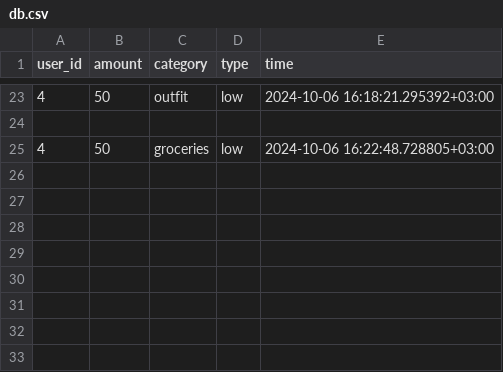
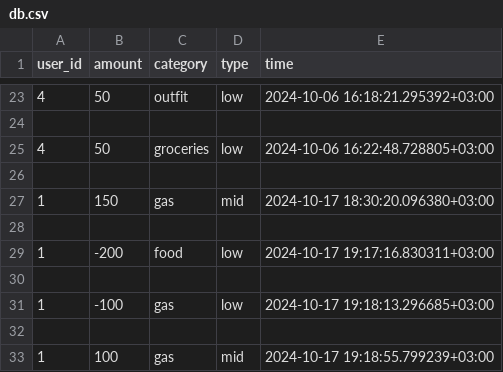
Before and after one commit to HristoYan/Accounting, a CSV file: db/db.csv, drawn as a sheet; only a part is shown, gaps mark what is left out; the diff names each change by its address in the sheet, - before the commit and + after, or states it on an @@ line.

```diff
--- a/db/db.csv
+++ b/db/db.csv
+row 26: (empty)
+row 27: 1 | 150 | gas | mid | 2024-10-17 18:30:20.096380+03:00
+row 28: (empty)
+row 29: 1 | -200 | food | low | 2024-10-17 19:17:16.830311+03:00
+row 30: (empty)
+row 31: 1 | -100 | gas | low | 2024-10-17 19:18:13.296685+03:00
+row 32: (empty)
+row 33: 1 | 100 | gas | mid | 2024-10-17 19:18:55.799239+03:00
```
Also changed, not shown: db/log.csv, 3 other files.
